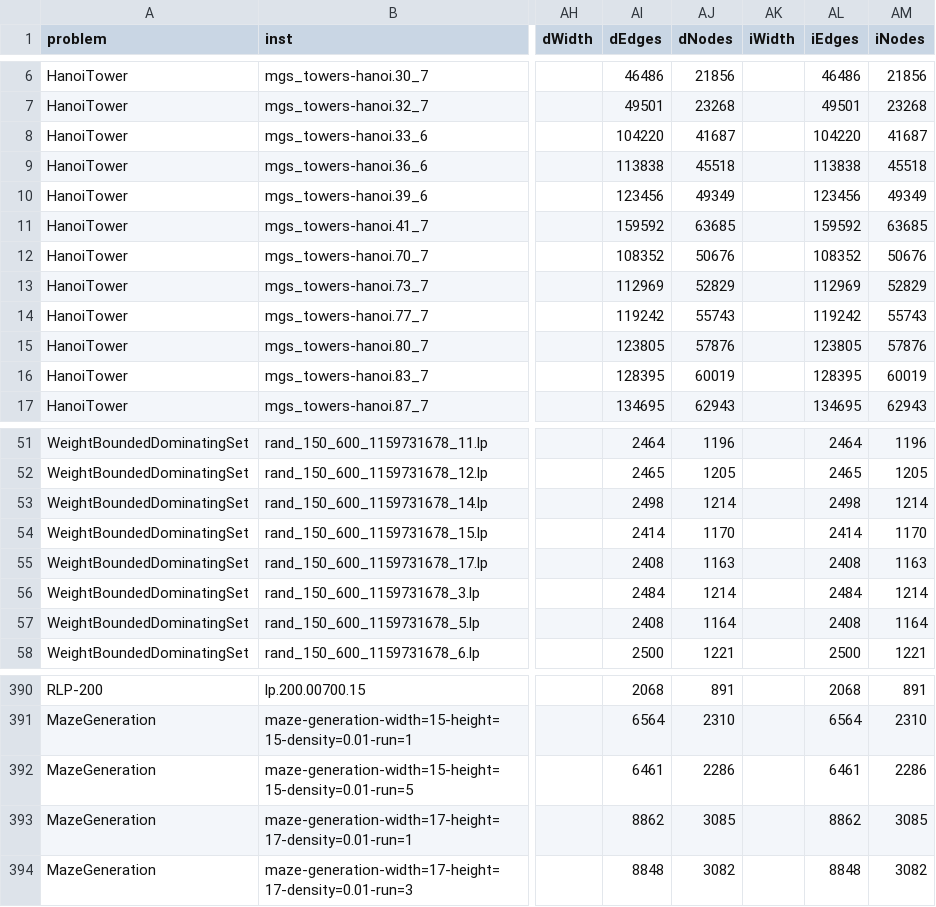
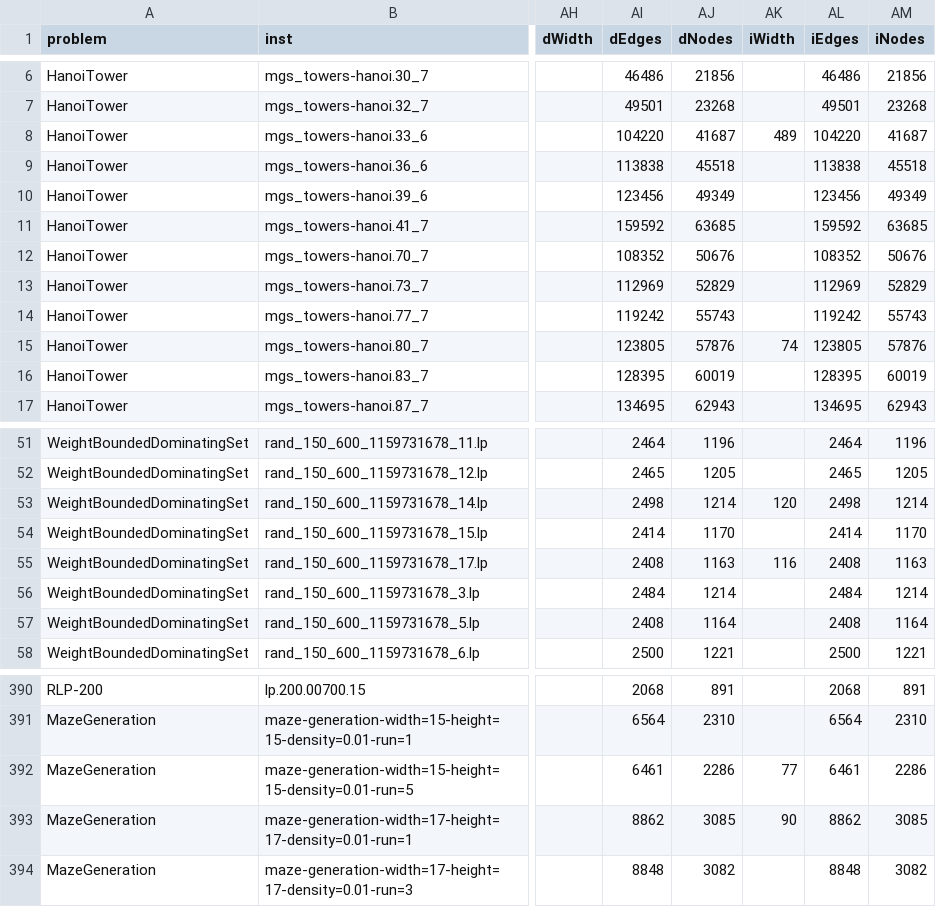
Before and after one commit to Budddy/exst, a CSV file: Experiments/Statistics.csv, drawn as a sheet; only a part is shown, gaps mark what is left out; the diff names each change by its address in the sheet, - before the commit and + after, or states it on an @@ line.

Commit message:
update incidence graph width

```diff
--- a/Experiments/Statistics.csv
+++ b/Experiments/Statistics.csv
-AK8 (iWidth): (empty)
+AK8 (iWidth): 489
-AK15 (iWidth): (empty)
+AK15 (iWidth): 74
-AK53 (iWidth): (empty)
+AK53 (iWidth): 120
-AK55 (iWidth): (empty)
+AK55 (iWidth): 116
-AK392 (iWidth): (empty)
+AK392 (iWidth): 77
-AK393 (iWidth): (empty)
+AK393 (iWidth): 90
```
